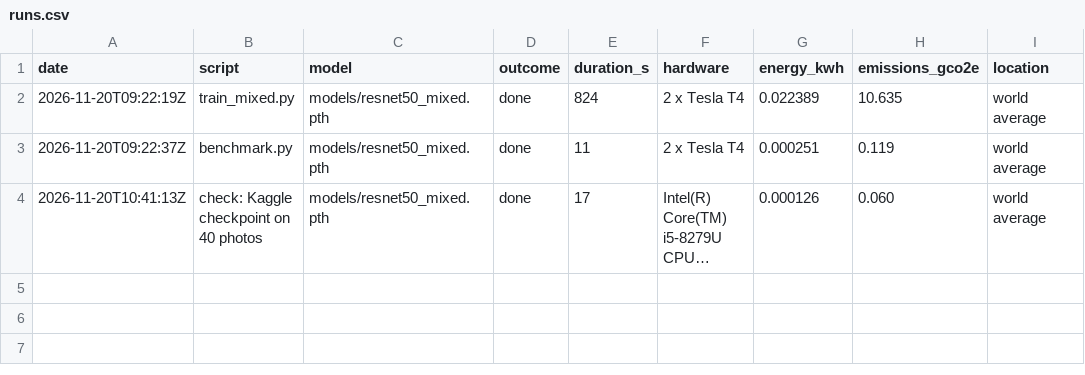
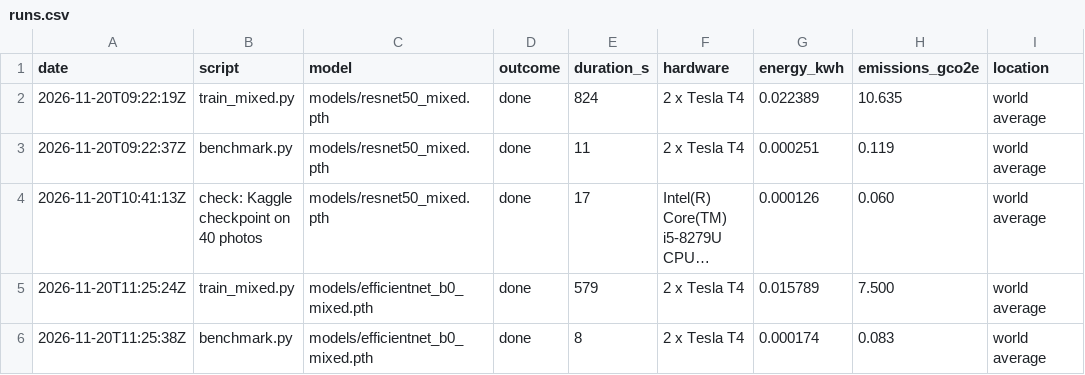
Before and after one commit to jujupiter/detrect, a CSV file: results/runs.csv, drawn as a sheet; long unchanged cells end in …; the diff names each change by its address in the sheet, - before the commit and + after, or states it on an @@ line.

```diff
--- a/results/runs.csv
+++ b/results/runs.csv
+row 5: 2026-11-20T11:25:24Z | train_mixed.py | models/efficientnet_b0_mixed.pth | done | 579 | 2 x Tesla T4 | 0.015789 | 7.500 | world average
+row 6: 2026-11-20T11:25:38Z | benchmark.py | models/efficientnet_b0_mixed.pth | done | 8 | 2 x Tesla T4 | 0.000174 | 0.083 | world average
```
Also changed, not shown: 2 other files.
